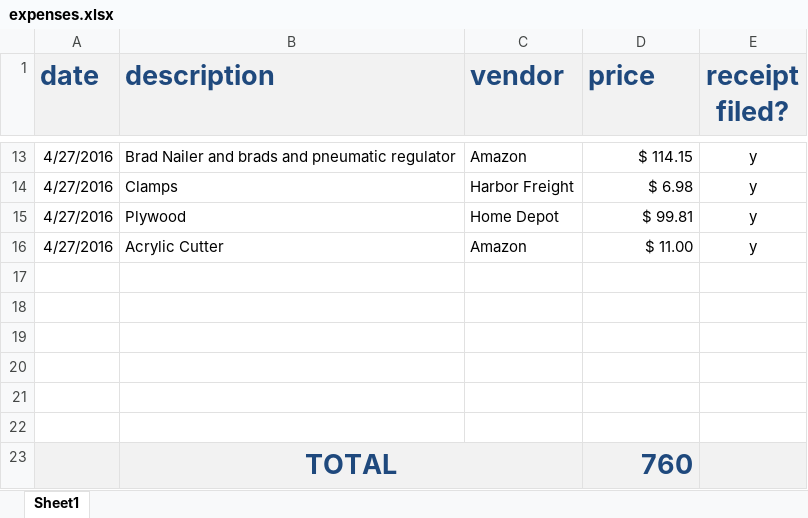
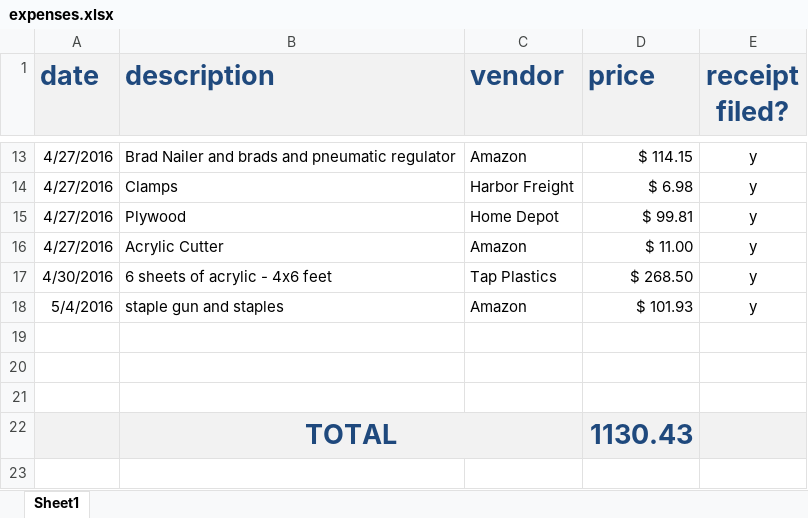
Before and after one commit to chrispitzer/SkyLight, an Excel workbook: expenses/expenses.xlsx, sheet Sheet1, drawn as a sheet; only a part is shown, gaps mark what is left out; values as stored, in another font and other column widths than the file's, no borders; removed rows and columns are numbered as before the commit, all else as after; the diff names each change by its address in the sheet, - before the commit and + after, or states it on an @@ line.

Commit message:
expenses add acrylic sheets and staple gun

```diff
--- a/expenses/expenses.xlsx (sheet Sheet1)
+++ b/expenses/expenses.xlsx (sheet Sheet1)
+row 17: 4/30/2016 | 6 sheets of acrylic - 4x6 feet | Tap Plastics | $ 268.50 | y
+row 18: 5/4/2016 | staple gun and staples | Amazon | $ 101.93 | y
-row 20: (empty)
-row 21: (empty)
-row 22: (empty)
-D22 (price): 760
+D22 (price): 1130.43
```
Also changed, not shown: 2 other files.
